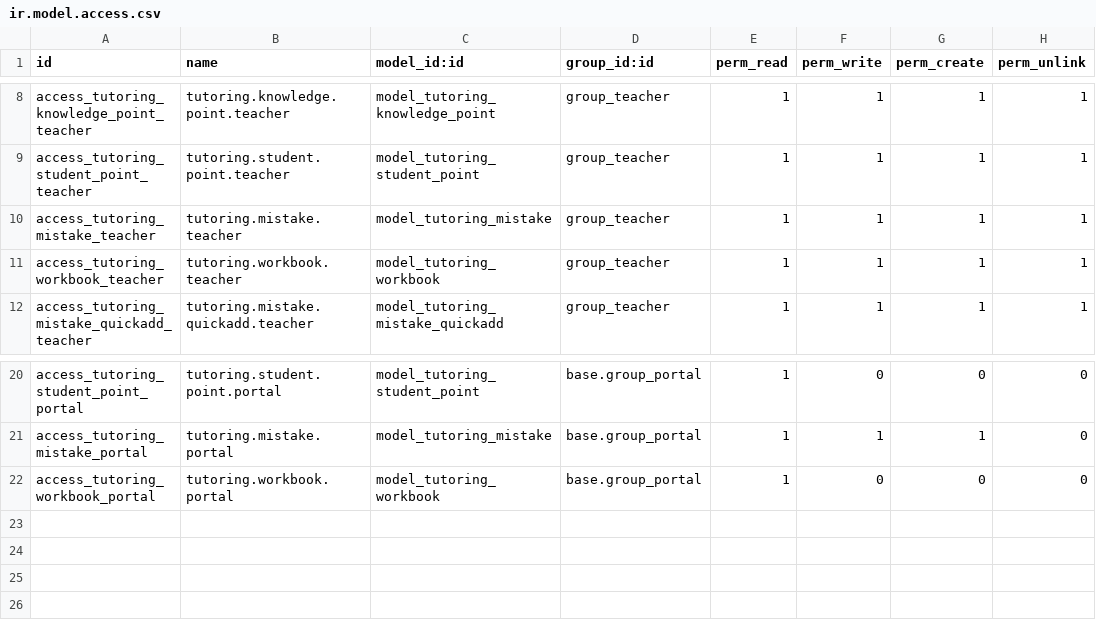
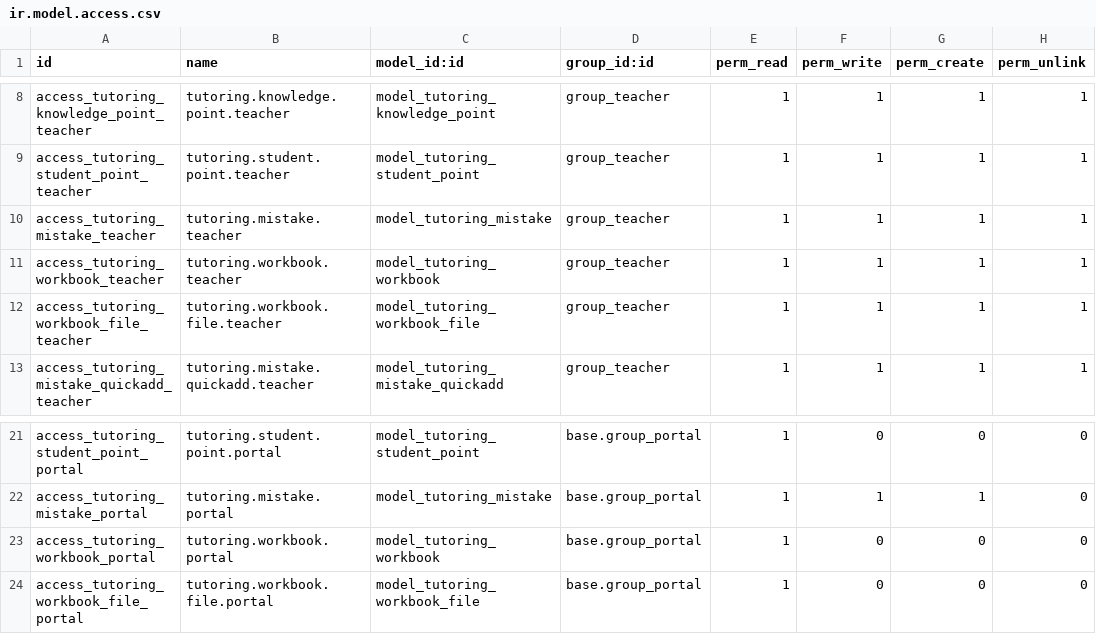
Before and after one commit to liquidsax/Odoo_Edu, a CSV file: server/addons/tutoring_center/security/ir.model.access.csv, drawn as a sheet; only a part is shown, gaps mark what is left out.

```diff
--- a/server/addons/tutoring_center/security/ir.model.access.csv
+++ b/server/addons/tutoring_center/security/ir.model.access.csv
@@ -11,2 +11,3 @@ access_tutoring_mistake_teacher,tutoring.mistake.teacher,model_tutoring_mistake,
 access_tutoring_workbook_teacher,tutoring.workbook.teacher,model_tutoring_workbook,group_teacher,1,1,1,1
+access_tutoring_workbook_file_teacher,tutoring.workbook.file.teacher,model_tutoring_workbook_file,group_teacher,1,1,1,1
 access_tutoring_mistake_quickadd_teacher,tutoring.mistake.quickadd.teacher,model_tutoring_mistake_quickadd,group_teacher,1,1,1,1
@@ -22 +23,2 @@ access_tutoring_mistake_portal,tutoring.mistake.portal,model_tutoring_mistake,ba
 access_tutoring_workbook_portal,tutoring.workbook.portal,model_tutoring_workbook,base.group_portal,1,0,0,0
+access_tutoring_workbook_file_portal,tutoring.workbook.file.portal,model_tutoring_workbook_file,base.group_portal,1,0,0,0
```
Also changed, not shown: 9 other files.
